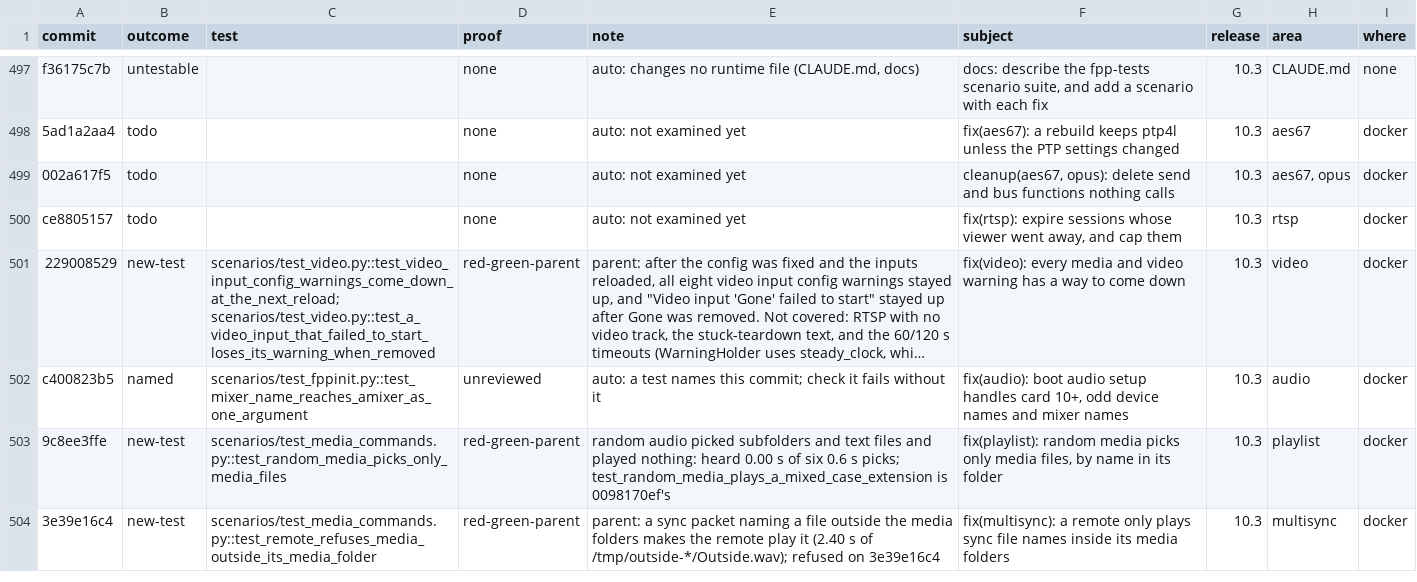
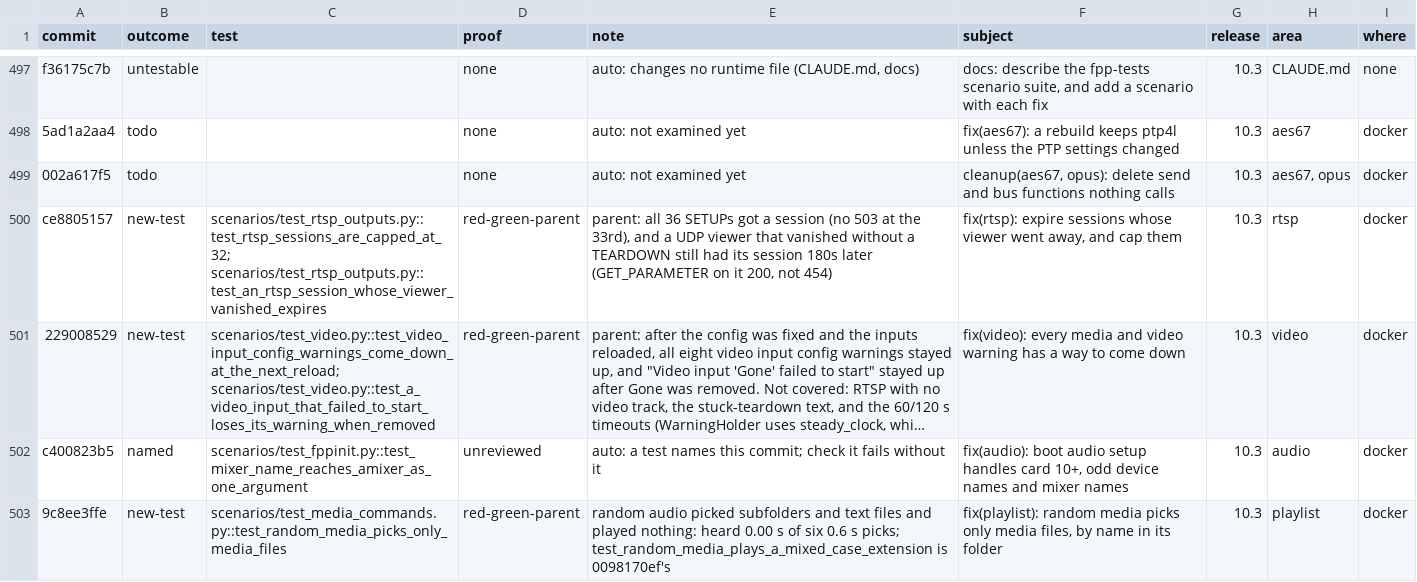
Before and after one commit to FalconChristmas/fpp-tests, a TSV file: ledger/fpp-since-9.5.tsv, drawn as a sheet; only a part is shown, gaps mark what is left out; the shorter side is filled out with more unchanged rows; long unchanged cells end in …; the diff names each change by its address in the sheet, - before the commit and + after, or states it on an @@ line.

```diff
--- a/ledger/fpp-since-9.5.tsv
+++ b/ledger/fpp-since-9.5.tsv
-B500 (outcome): todo
+B500 (outcome): new-test
-C500 (test): (empty)
+C500 (test): scenarios/test_rtsp_outputs.py::test_rtsp_sessions_are_capped_at_32; scenarios/test_rtsp_outputs.py::test_an_rtsp_session_whose_viewer_vanished_expires
-D500 (proof): none
+D500 (proof): red-green-parent
-E500 (note): auto: not examined yet
+E500 (note): parent: all 36 SETUPs got a session (no 503 at the 33rd), and a UDP viewer that vanished without a TEARDOWN still had its session 180s later (GET_PARAMETER on it 200, not 454)
```
Also changed, not shown: 1 other file.
